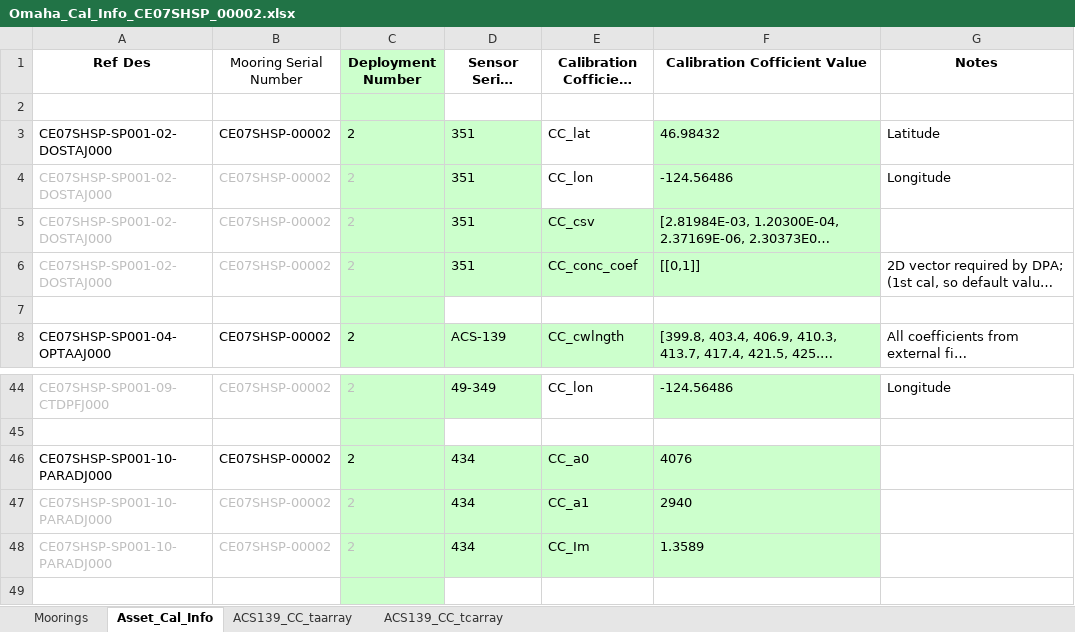
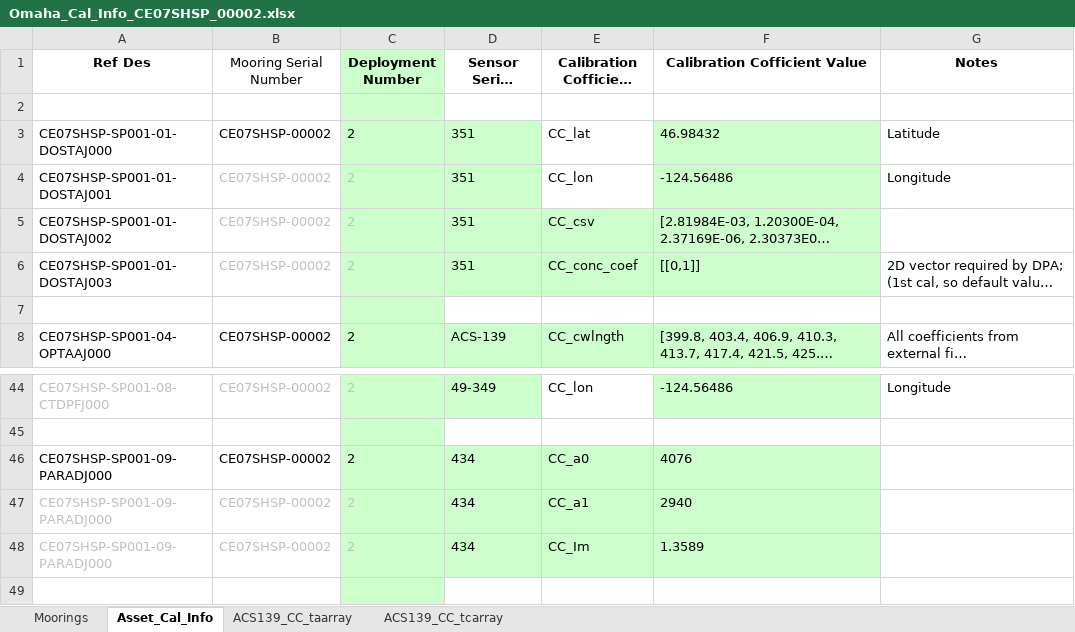
Before and after one commit to oceanobservatories/ingestion-csvs, an Excel workbook: CE07SHSP/Omaha_Cal_Info_CE07SHSP_00002.xlsx, sheet Asset_Cal_Info, drawn as a sheet; only a part is shown, gaps mark what is left out; long unchanged cells end in …; values as stored, in another font and other column widths than the file's, no borders; the diff covers the shown part only; the diff names each change by its address in the sheet, - before the commit and + after, or states it on an @@ line.

```diff
--- a/CE07SHSP/Omaha_Cal_Info_CE07SHSP_00002.xlsx (sheet Asset_Cal_Info)
+++ b/CE07SHSP/Omaha_Cal_Info_CE07SHSP_00002.xlsx (sheet Asset_Cal_Info)
-A3 (Ref Des): CE07SHSP-SP001-02-DOSTAJ000
+A3 (Ref Des): CE07SHSP-SP001-01-DOSTAJ000
-A4 (Ref Des): CE07SHSP-SP001-02-DOSTAJ000
+A4 (Ref Des): CE07SHSP-SP001-01-DOSTAJ001
-A4:A6 text colour: #BFBFBF
+A4:A6 text colour: black
-A5 (Ref Des): CE07SHSP-SP001-02-DOSTAJ000
+A5 (Ref Des): CE07SHSP-SP001-01-DOSTAJ002
-A6 (Ref Des): CE07SHSP-SP001-02-DOSTAJ000
+A6 (Ref Des): CE07SHSP-SP001-01-DOSTAJ003
-A44 (Ref Des): CE07SHSP-SP001-09-CTDPFJ000
+A44 (Ref Des): CE07SHSP-SP001-08-CTDPFJ000
-A46:A48 (Ref Des): CE07SHSP-SP001-10-PARADJ000
+A46:A48 (Ref Des): CE07SHSP-SP001-09-PARADJ000
```
Also changed, not shown: 23 edited cells and cell formats elsewhere in this sheet, sheet Moorings, CE06ISSP/Omaha_Cal_Info_CE06ISSP_00002.xlsx, CE06ISSP/Omaha_Cal_Info_CE06ISSP_00003.xlsx, 6 other files.
